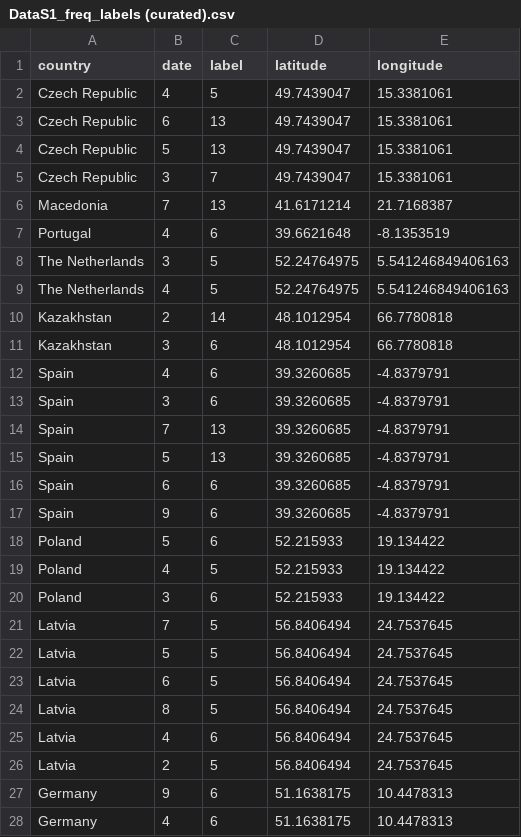
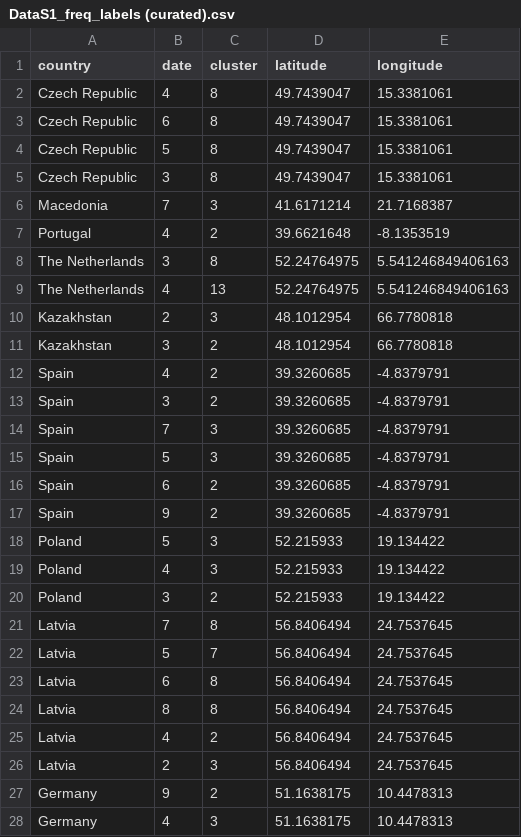
Before and after one commit to aradar46/Geographic_Population_Structure_GPS, a CSV file: Data/DataS1_freq_labels (curated).csv, drawn as a sheet; only a part is shown; the diff covers the shown part only.

Commit message:
change in bed2freq

```diff
--- a/Data/DataS1_freq_labels (curated).csv
+++ b/Data/DataS1_freq_labels (curated).csv
@@ -1,28 +1,28 @@
-country	date	label	latitude	longitude
-Czech Republic	4	5	49.7439047	15.3381061
-Czech Republic	6	13	49.7439047	15.3381061
-Czech Republic	5	13	49.7439047	15.3381061
-Czech Republic	3	7	49.7439047	15.3381061
-Macedonia	7	13	41.6171214	21.7168387
-Portugal	4	6	39.6621648	-8.1353519
-The Netherlands	3	5	52.24764975	5.541246849406163
-The Netherlands	4	5	52.24764975	5.541246849406163
-Kazakhstan	2	14	48.1012954	66.7780818
-Kazakhstan	3	6	48.1012954	66.7780818
-Spain	4	6	39.3260685	-4.8379791
-Spain	3	6	39.3260685	-4.8379791
-Spain	7	13	39.3260685	-4.8379791
-Spain	5	13	39.3260685	-4.8379791
-Spain	6	6	39.3260685	-4.8379791
-Spain	9	6	39.3260685	-4.8379791
-Poland	5	6	52.215933	19.134422
-Poland	4	5	52.215933	19.134422
-Poland	3	6	52.215933	19.134422
-Latvia	7	5	56.8406494	24.7537645
-Latvia	5	5	56.8406494	24.7537645
-Latvia	6	5	56.8406494	24.7537645
-Latvia	8	5	56.8406494	24.7537645
-Latvia	4	6	56.8406494	24.7537645
-Latvia	2	5	56.8406494	24.7537645
-Germany	9	6	51.1638175	10.4478313
-Germany	4	6	51.1638175	10.4478313
+country	date	cluster	latitude	longitude
+Czech Republic	4	8	49.7439047	15.3381061
+Czech Republic	6	8	49.7439047	15.3381061
+Czech Republic	5	8	49.7439047	15.3381061
+Czech Republic	3	8	49.7439047	15.3381061
+Macedonia	7	3	41.6171214	21.7168387
+Portugal	4	2	39.6621648	-8.1353519
+The Netherlands	3	8	52.24764975	5.541246849406163
+The Netherlands	4	13	52.24764975	5.541246849406163
+Kazakhstan	2	3	48.1012954	66.7780818
+Kazakhstan	3	2	48.1012954	66.7780818
+Spain	4	2	39.3260685	-4.8379791
+Spain	3	2	39.3260685	-4.8379791
+Spain	7	3	39.3260685	-4.8379791
+Spain	5	3	39.3260685	-4.8379791
+Spain	6	2	39.3260685	-4.8379791
+Spain	9	2	39.3260685	-4.8379791
+Poland	5	3	52.215933	19.134422
+Poland	4	3	52.215933	19.134422
+Poland	3	2	52.215933	19.134422
+Latvia	7	8	56.8406494	24.7537645
+Latvia	5	7	56.8406494	24.7537645
+Latvia	6	8	56.8406494	24.7537645
+Latvia	8	8	56.8406494	24.7537645
+Latvia	4	2	56.8406494	24.7537645
+Latvia	2	3	56.8406494	24.7537645
+Germany	9	2	51.1638175	10.4478313
+Germany	4	3	51.1638175	10.4478313
```
Also changed, not shown: 90 edited cells elsewhere in this file, 7 other files.
